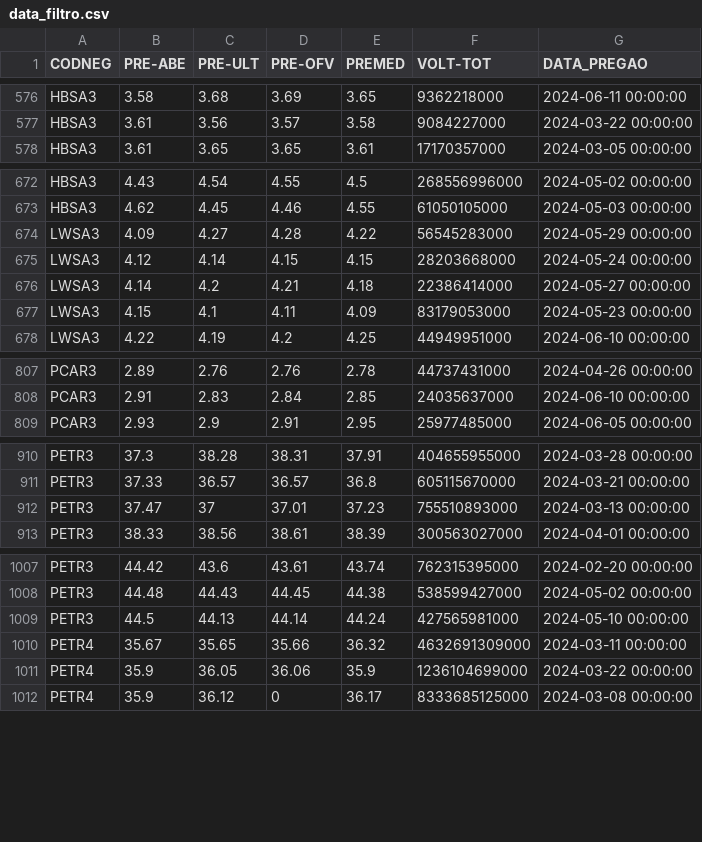
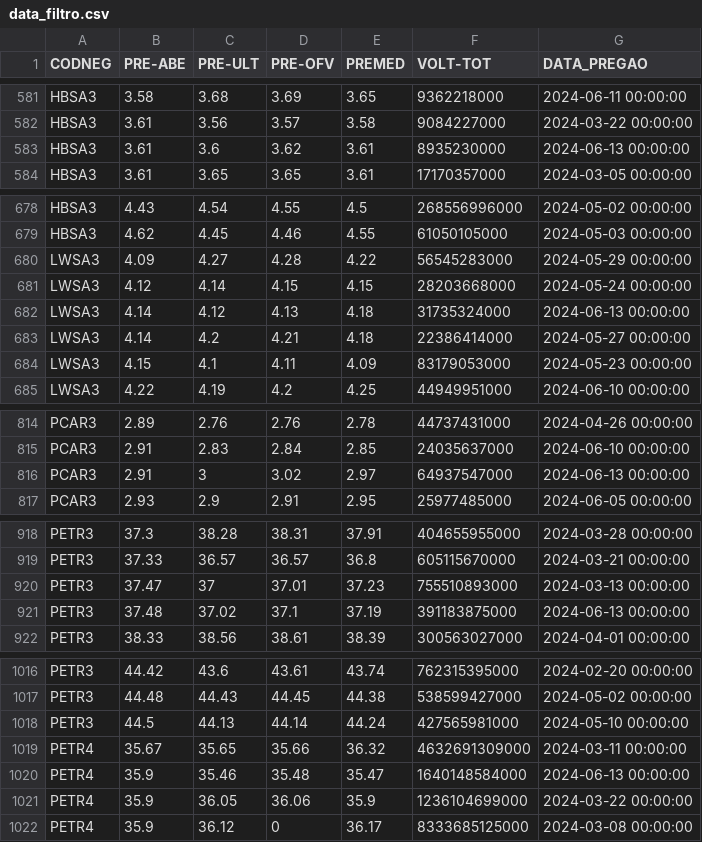
Before and after one commit to jakonev/Decision-tree-learning, a CSV file: data_filtro.csv, drawn as a sheet; only a part is shown, gaps mark what is left out; the diff covers the shown part only.

```diff
--- a/data_filtro.csv
+++ b/data_filtro.csv
@@ -577,2 +582,3 @@ HBSA3,3.58,3.68,3.69,3.65,9362218000,2024-06-11 00:00:00
 HBSA3,3.61,3.56,3.57,3.58,9084227000,2024-03-22 00:00:00
+HBSA3,3.61,3.6,3.62,3.61,8935230000,2024-06-13 00:00:00
 HBSA3,3.61,3.65,3.65,3.61,17170357000,2024-03-05 00:00:00
@@ -675,2 +681,3 @@ LWSA3,4.09,4.27,4.28,4.22,56545283000,2024-05-29 00:00:00
 LWSA3,4.12,4.14,4.15,4.15,28203668000,2024-05-24 00:00:00
+LWSA3,4.14,4.12,4.13,4.18,31735324000,2024-06-13 00:00:00
 LWSA3,4.14,4.2,4.21,4.18,22386414000,2024-05-27 00:00:00
@@ -808,2 +815,3 @@ PCAR3,2.89,2.76,2.76,2.78,44737431000,2024-04-26 00:00:00
 PCAR3,2.91,2.83,2.84,2.85,24035637000,2024-06-10 00:00:00
+PCAR3,2.91,3,3.02,2.97,64937547000,2024-06-13 00:00:00
 PCAR3,2.93,2.9,2.91,2.95,25977485000,2024-06-05 00:00:00
@@ -912,2 +920,3 @@ PETR3,37.33,36.57,36.57,36.8,605115670000,2024-03-21 00:00:00
 PETR3,37.47,37,37.01,37.23,755510893000,2024-03-13 00:00:00
+PETR3,37.48,37.02,37.1,37.19,391183875000,2024-06-13 00:00:00
 PETR3,38.33,38.56,38.61,38.39,300563027000,2024-04-01 00:00:00
@@ -1010,2 +1019,3 @@ PETR3,44.5,44.13,44.14,44.24,427565981000,2024-05-10 00:00:00
 PETR4,35.67,35.65,35.66,36.32,4632691309000,2024-03-11 00:00:00
+PETR4,35.9,35.46,35.48,35.47,1640148584000,2024-06-13 00:00:00
 PETR4,35.9,36.05,36.06,35.9,1236104699000,2024-03-22 00:00:00
```
Also changed, not shown: 6 added rows elsewhere in this file, data.csv, 3 other files.
